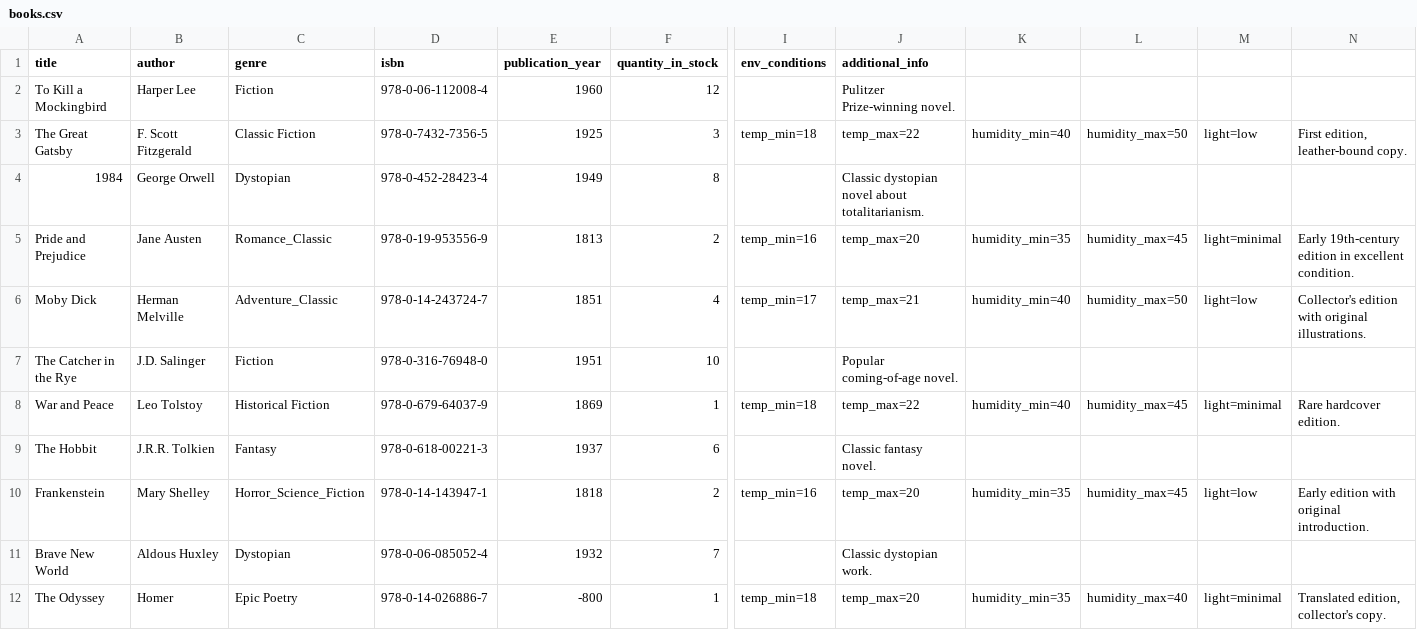
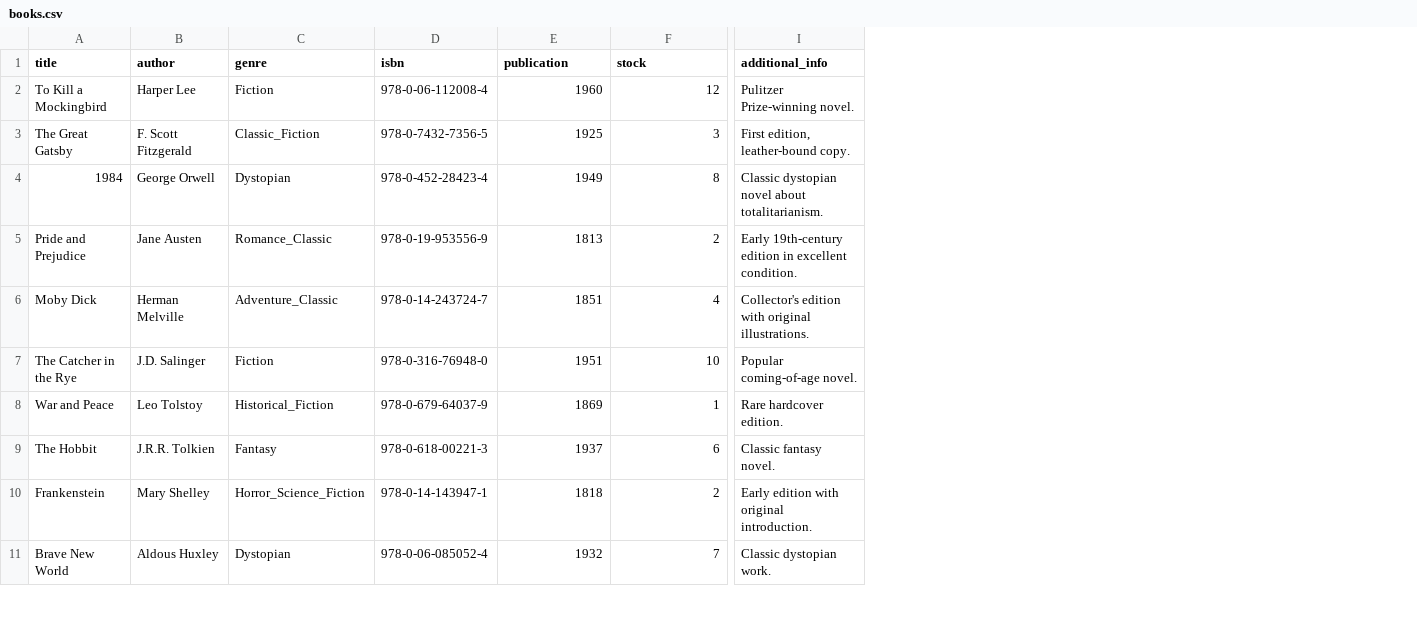
Before and after one commit to daviforQA/SEFAssignment, a CSV file: books.csv, drawn as a sheet; only a part is shown, gaps mark what is left out; removed rows and columns are numbered as before the commit, all else as after; rows hold the shown columns only; the diff covers the shown part only; the diff names each change by its address in the sheet, - before the commit and + after, or states it on an @@ line.

```diff
--- a/books.csv
+++ b/books.csv
-column I (env_conditions), rows 3-10: temp_min=18 |  | temp_min=16 | temp_min=17 |  | temp_min=18 |  | temp_min=16
-column K, rows 3-10: humidity_min=40 |  | humidity_min=35 | humidity_min=40 |  | humidity_min=40 |  | humidity_min=35
-column L, rows 3-10: humidity_max=50 |  | humidity_max=45 | humidity_max=50 |  | humidity_max=45 |  | humidity_max=45
-column M, rows 3-10: light=low |  | light=minimal | light=low |  | light=minimal |  | light=low
-column N, rows 3-10: First edition, leather-bound copy. |  | Early 19th-century edition in excellent condition. | Collector's edition with original illustrations. |  | Rare hardcover edition. |  | Early edition with original introduction.
-E1: publication_year
+E1: publication
-F1: quantity_in_stock
+F1: stock
-C3 (genre): Classic Fiction
+C3 (genre): Classic_Fiction
-I3 (additional_info): temp_max=22
+I3 (additional_info): First edition, leather-bound copy.
-I5 (additional_info): temp_max=20
+I5 (additional_info): Early 19th-century edition in excellent condition.
-I6 (additional_info): temp_max=21
+I6 (additional_info): Collector's edition with original illustrations.
-C8 (genre): Historical Fiction
+C8 (genre): Historical_Fiction
-I8 (additional_info): temp_max=22
+I8 (additional_info): Rare hardcover edition.
-I10 (additional_info): temp_max=20
+I10 (additional_info): Early edition with original introduction.
-row 12: The Odyssey | Homer | Epic Poetry | 978-0-14-026886-7 | -800 | 1 | temp_min=18 | temp_max=20 | humidity_min=35 | humidity_max=40 | light=minimal | Translated edition, collector's copy.
```
Also changed, not shown: 9 removed rows and 2 edited cells elsewhere in this file, 4 other files.
